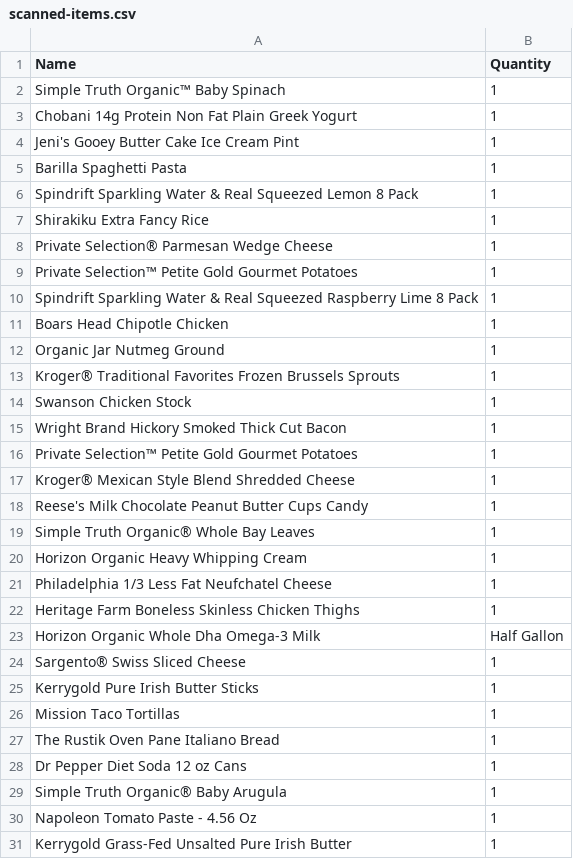
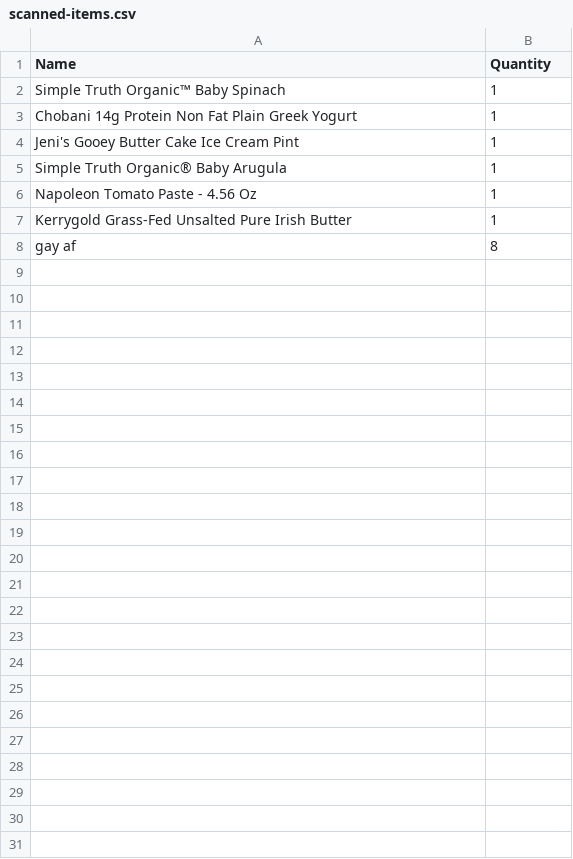
Before and after one commit to durstwave843/.github, a CSV file: scanned-items.csv, drawn as a sheet.

Commit message:
Update scanned-items.csv

```diff
--- a/scanned-items.csv
+++ b/scanned-items.csv
@@ -4,26 +4,2 @@ Chobani 14g Protein Non Fat Plain Greek Yogurt, 1
 Jeni's Gooey Butter Cake Ice Cream Pint, 1
-Barilla Spaghetti Pasta, 1
-Spindrift Sparkling Water & Real Squeezed Lemon 8 Pack, 1
-Shirakiku Extra Fancy Rice, 1
-Private Selection® Parmesan Wedge Cheese, 1
-Private Selection™ Petite Gold Gourmet Potatoes, 1
-Spindrift Sparkling Water & Real Squeezed Raspberry Lime 8 Pack, 1
-Boars Head Chipotle Chicken, 1
-Organic Jar Nutmeg Ground, 1
-Kroger® Traditional Favorites Frozen Brussels Sprouts, 1
-Swanson Chicken Stock, 1
-Wright Brand Hickory Smoked Thick Cut Bacon, 1
-Private Selection™ Petite Gold Gourmet Potatoes, 1
-Kroger® Mexican Style Blend Shredded Cheese, 1
-Reese's Milk Chocolate Peanut Butter Cups Candy, 1
-Simple Truth Organic® Whole Bay Leaves, 1
-Horizon Organic Heavy Whipping Cream, 1
-Philadelphia 1/3 Less Fat Neufchatel Cheese, 1
-Heritage Farm Boneless Skinless Chicken Thighs, 1
-Horizon Organic Whole Dha Omega-3 Milk, Half Gallon
-Sargento® Swiss Sliced Cheese, 1
-Kerrygold Pure Irish Butter Sticks, 1
-Mission Taco Tortillas, 1
-The Rustik Oven Pane Italiano Bread, 1
-Dr Pepper Diet Soda 12 oz Cans, 1
 Simple Truth Organic® Baby Arugula, 1
@@ -31 +7,2 @@ Napoleon Tomato Paste - 4.56 Oz, 1
 Kerrygold Grass-Fed Unsalted Pure Irish Butter, 1
+gay af, 8
```
